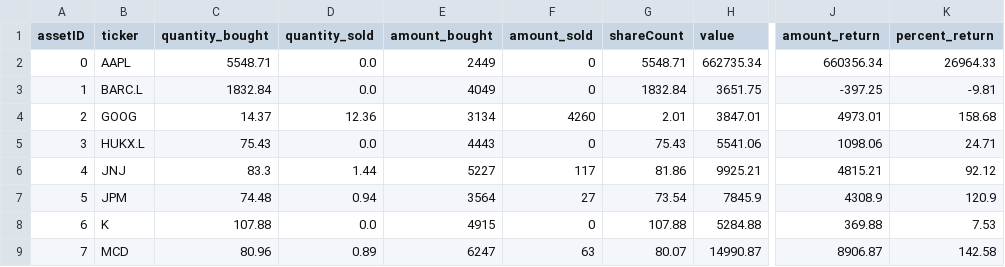
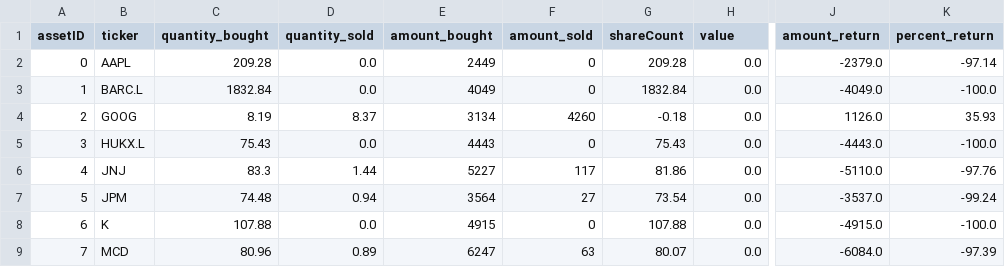
Before and after one commit to CharlieBignell/Stock-App, a CSV file: data/outputs/stock_summary.csv, drawn as a sheet; only a part is shown, gaps mark what is left out; the diff covers the shown part only; the diff names each change by its address in the sheet, - before the commit and + after, or states it on an @@ line.

```diff
--- a/data/outputs/stock_summary.csv
+++ b/data/outputs/stock_summary.csv
-C2 (quantity_bought): 5548.71
+C2 (quantity_bought): 209.28
-G2 (shareCount): 5548.71
+G2 (shareCount): 209.28
-H2 (value): 662735.34
+H2 (value): 0.0
-J2 (amount_return): 660356.34
+J2 (amount_return): -2379.0
-K2 (percent_return): 26964.33
+K2 (percent_return): -97.14
-H3 (value): 3651.75
+H3 (value): 0.0
-J3 (amount_return): -397.25
+J3 (amount_return): -4049.0
-K3 (percent_return): -9.81
+K3 (percent_return): -100.0
-C4 (quantity_bought): 14.37
+C4 (quantity_bought): 8.19
-D4 (quantity_sold): 12.36
+D4 (quantity_sold): 8.37
-G4 (shareCount): 2.01
+G4 (shareCount): -0.18
-H4 (value): 3847.01
+H4 (value): 0.0
-J4 (amount_return): 4973.01
+J4 (amount_return): 1126.0
-K4 (percent_return): 158.68
+K4 (percent_return): 35.93
-H5 (value): 5541.06
+H5 (value): 0.0
-J5 (amount_return): 1098.06
+J5 (amount_return): -4443.0
-K5 (percent_return): 24.71
+K5 (percent_return): -100.0
-H6 (value): 9925.21
+H6 (value): 0.0
-J6 (amount_return): 4815.21
+J6 (amount_return): -5110.0
-K6 (percent_return): 92.12
+K6 (percent_return): -97.76
-H7 (value): 7845.9
+H7 (value): 0.0
-J7 (amount_return): 4308.9
+J7 (amount_return): -3537.0
-K7 (percent_return): 120.9
+K7 (percent_return): -99.24
-H8 (value): 5284.88
+H8 (value): 0.0
-J8 (amount_return): 369.88
+J8 (amount_return): -4915.0
-K8 (percent_return): 7.53
+K8 (percent_return): -100.0
-H9 (value): 14990.87
+H9 (value): 0.0
-J9 (amount_return): 8906.87
+J9 (amount_return): -6084.0
-K9 (percent_return): 142.58
+K9 (percent_return): -97.39
```
Also changed, not shown: 16 edited cells elsewhere in this file, 5 other files.
